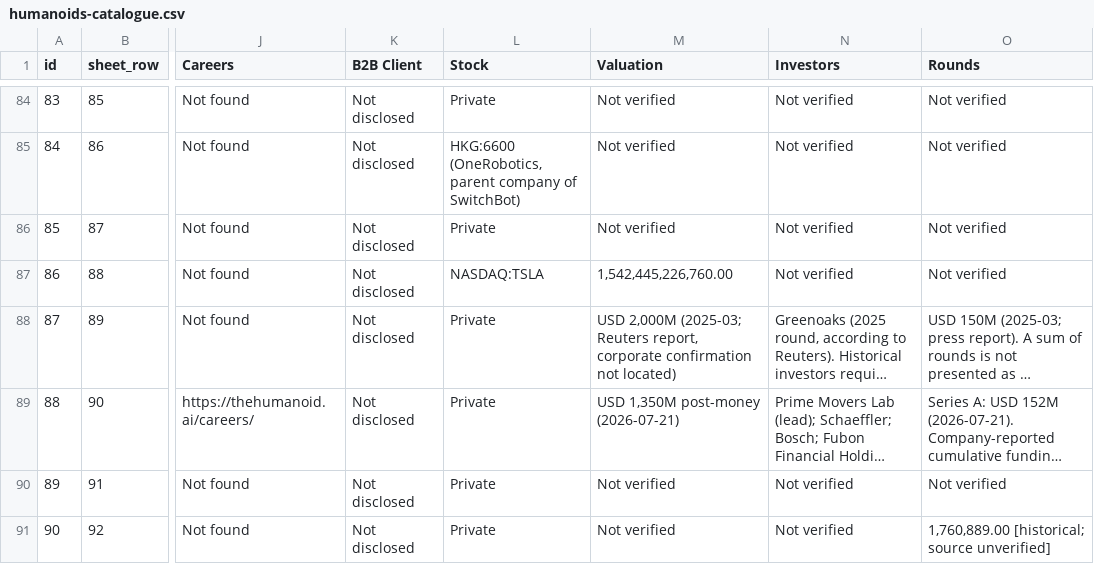
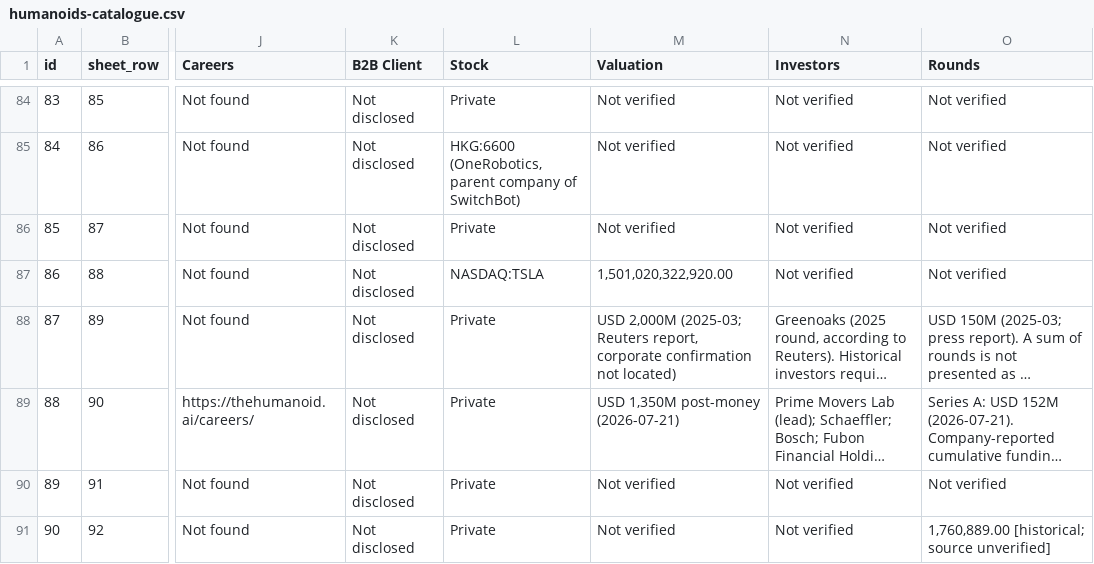
Before and after one commit to integrarobot/whyhumanoid, a CSV file: data/humanoids-catalogue.csv, drawn as a sheet; only a part is shown, gaps mark what is left out; long unchanged cells end in …; the diff covers the shown part only; the diff names each change by its address in the sheet, - before the commit and + after, or states it on an @@ line.

```diff
--- a/data/humanoids-catalogue.csv
+++ b/data/humanoids-catalogue.csv
-M87 (Valuation): 1,542,445,226,760.00
+M87 (Valuation): 1,501,020,322,920.00
```
Also changed, not shown: 1 added row and 2 edited cells elsewhere in this file, 25 other files.
